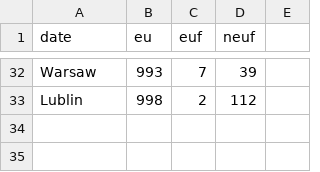
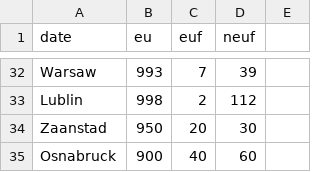
Before and after one commit to tttp/shareviz, a CSV file: population.csv, drawn as a sheet; only a part is shown, gaps mark what is left out.

```diff
--- a/population.csv
+++ b/population.csv
@@ -33 +33,3 @@ Warsaw,993,7,39
 Lublin,998,2,112
+Zaanstad,950,20,30
+Osnabruck,900,40,60
```
Also changed, not shown: nodesprofile.csv, 1 other file.
